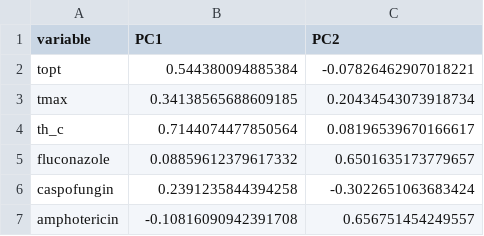
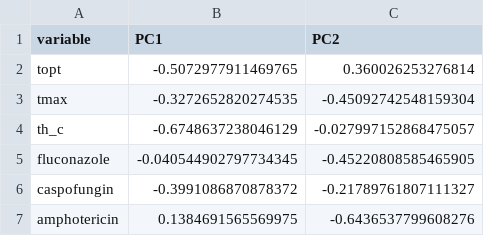
Before and after one commit to BernhardtLab/cross-tolerance, a CSV file: data-processed/pca-loadings-20.csv, drawn as a sheet.

```diff
--- a/data-processed/pca-loadings-20.csv
+++ b/data-processed/pca-loadings-20.csv
@@ -1,7 +1,7 @@
 variable,PC1,PC2
-topt,0.544380094885384,-0.07826462907018221
-tmax,0.34138565688609185,0.20434543073918734
-th_c,0.7144074477850564,0.08196539670166617
-fluconazole,0.08859612379617332,0.6501635173779657
-caspofungin,0.2391235844394258,-0.3022651063683424
-amphotericin,-0.10816090942391708,0.656751454249557
+topt,-0.5072977911469765,0.360026253276814
+tmax,-0.3272652820274535,-0.45092742548159304
+th_c,-0.6748637238046129,-0.027997152868475057
+fluconazole,-0.040544902797734345,-0.45220808585465905
+caspofungin,-0.3991086870878372,-0.21789761807111327
+amphotericin,0.1384691565569975,-0.6436537799608276
```
Also changed, not shown: data-processed/deming-norm-tmax-by-group-20.csv, data-processed/norm-ic50-boot-20.csv, 36 other files.
